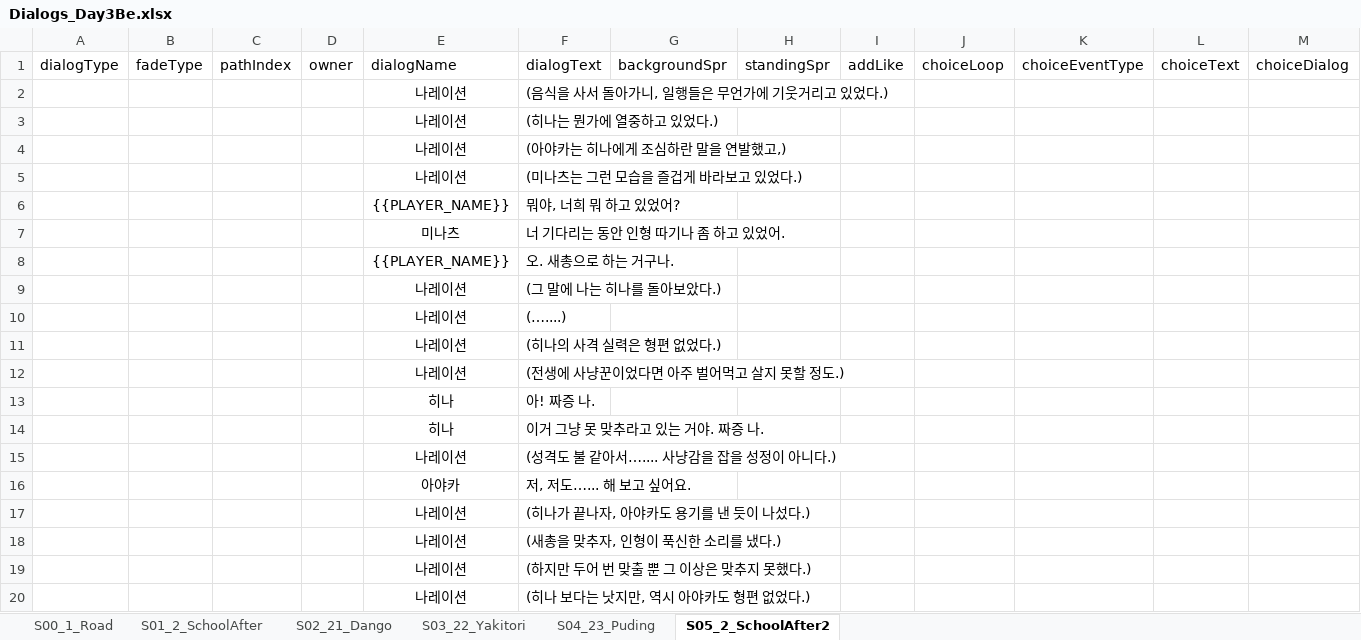
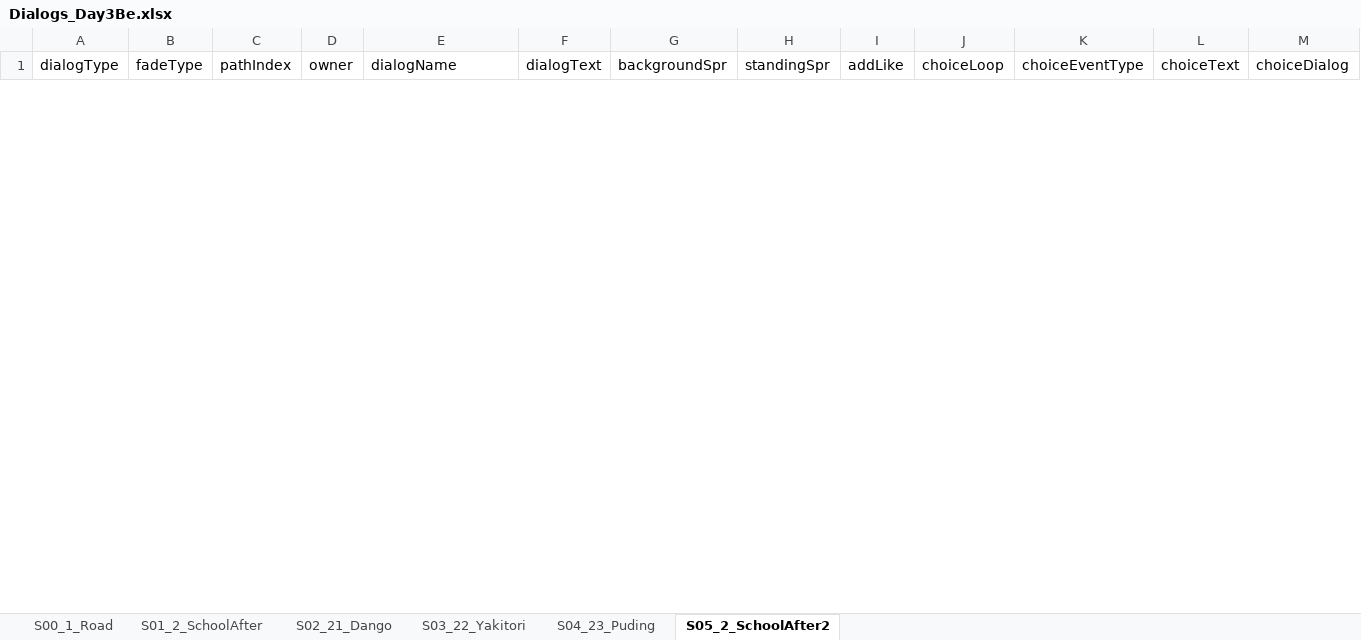
Before and after one commit to oNe731/Download-Project, an Excel workbook: Download/Assets/Resources/4. Data/1. VisualNovel/Dialogs/Dialogs_Day3Be.xlsx, sheet S05_2_SchoolAfter2, drawn as a sheet; only a part is shown; values as stored, in another font and other column widths than the file's, no borders; conditional formats not drawn; removed rows and columns are numbered as before the commit, all else as after; rows hold the shown columns only; the diff covers the shown part only; the diff names each change by its address in the sheet, - before the commit and + after, or states it on an @@ line.

```diff
--- a/Download/Assets/Resources/4. Data/1. VisualNovel/Dialogs/Dialogs_Day3Be.xlsx (sheet S05_2_SchoolAfter2)
+++ b/Download/Assets/Resources/4. Data/1. VisualNovel/Dialogs/Dialogs_Day3Be.xlsx (sheet S05_2_SchoolAfter2)
-row 2:  |  |  |  | 나레이션 | (음식을 사서 돌아가니, 일행들은 무언가에 기웃거리고 있었다.)
-row 3:  |  |  |  | 나레이션 | (히나는 뭔가에 열중하고 있었다.)
-row 4:  |  |  |  | 나레이션 | (아야카는 히나에게 조심하란 말을 연발했고,)
-row 5:  |  |  |  | 나레이션 | (미나츠는 그런 모습을 즐겁게 바라보고 있었다.)
-row 6:  |  |  |  | {{PLAYER_NAME}} | 뭐야, 너희 뭐 하고 있었어?
-row 7:  |  |  |  | 미나츠 | 너 기다리는 동안 인형 따기나 좀 하고 있었어.
-row 8:  |  |  |  | {{PLAYER_NAME}} | 오. 새총으로 하는 거구나.
-row 9:  |  |  |  | 나레이션 | (그 말에 나는 히나를 돌아보았다.)
-row 10:  |  |  |  | 나레이션 | (…....)
-row 11:  |  |  |  | 나레이션 | (히나의 사격 실력은 형편 없었다.)
-row 12:  |  |  |  | 나레이션 | (전생에 사냥꾼이었다면 아주 벌어먹고 살지 못할 정도.)
-row 13:  |  |  |  | 히나 | 아! 짜증 나.
-row 14:  |  |  |  | 히나 | 이거 그냥 못 맞추라고 있는 거야. 짜증 나.
-row 15:  |  |  |  | 나레이션 | (성격도 불 같아서….... 사냥감을 잡을 성정이 아니다.)
-row 16:  |  |  |  | 아야카 | 저, 저도…... 해 보고 싶어요.
-row 17:  |  |  |  | 나레이션 | (히나가 끝나자, 아야카도 용기를 낸 듯이 나섰다.)
-row 18:  |  |  |  | 나레이션 | (새총을 맞추자, 인형이 푹신한 소리를 냈다.)
-row 19:  |  |  |  | 나레이션 | (하지만 두어 번 맞출 뿐 그 이상은 맞추지 못했다.)
-row 20:  |  |  |  | 나레이션 | (히나 보다는 낫지만, 역시 아야카도 형편 없었다.)
```
Also changed, not shown: 32 added rows and 12 removed rows elsewhere in this sheet, sheet S01_2_SchoolAfter, sheet S00_1_Road, sheet S03_22_Yakitori, sheet S04_23_Puding, sheet S02_21_Dango, Download/Assets/Resources/4. Data/1. VisualNovel/Dialogs/Dialogs_Day2.xlsx, 6 other files.
